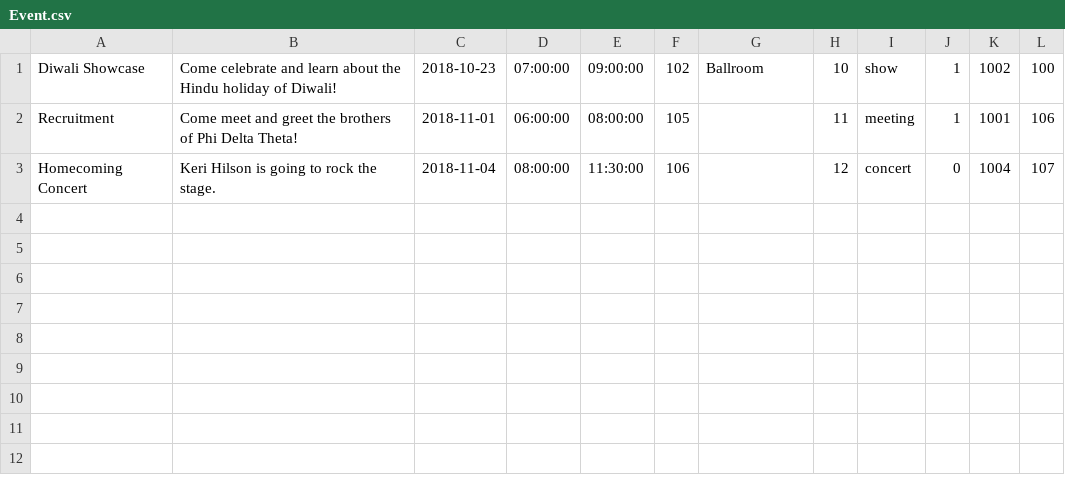
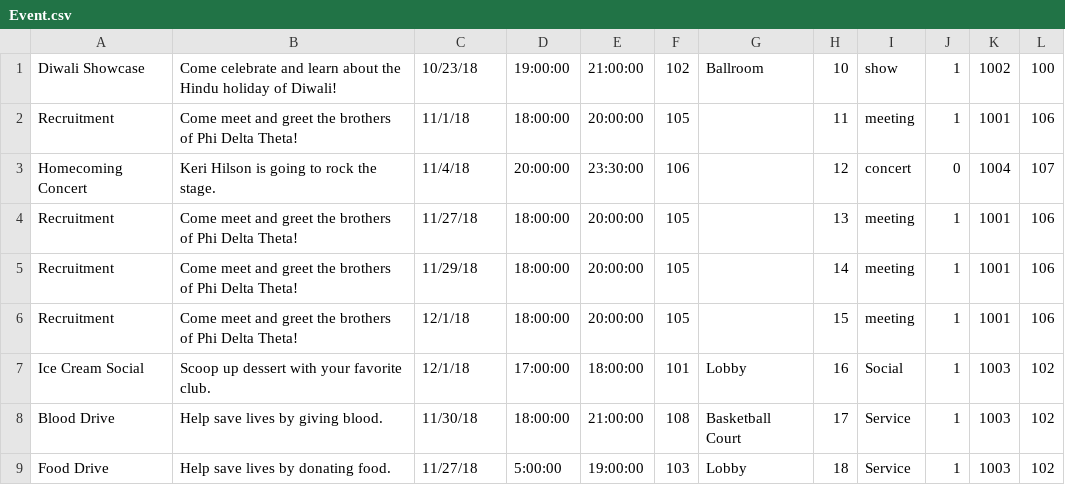
Before and after one commit to ShayanJiwani/EagleEvents, a CSV file: Database SQL files/Event.csv, drawn as a sheet.

Commit message:
Added event data.

```diff
--- a/Database SQL files/Event.csv
+++ b/Database SQL files/Event.csv
@@ -1,3 +1,9 @@
-Diwali Showcase,Come celebrate and learn about the Hindu holiday of Diwali!,2018-10-23,07:00:00,09:00:00,102,Ballroom,10,show,1,1002,100
-Recruitment,Come meet and greet the brothers of Phi Delta Theta!,2018-11-01,06:00:00,08:00:00,105,,11,meeting,1,1001,106
-Homecoming Concert,Keri Hilson is going to rock the stage.,2018-11-04,08:00:00,11:30:00,106,,12,concert,0,1004,107
+Diwali Showcase,Come celebrate and learn about the Hindu holiday of Diwali!,10/23/18,19:00:00,21:00:00,102,Ballroom,10,show,1,1002,100
+Recruitment,Come meet and greet the brothers of Phi Delta Theta!,11/1/18,18:00:00,20:00:00,105,,11,meeting,1,1001,106
+Homecoming Concert,Keri Hilson is going to rock the stage.,11/4/18,20:00:00,23:30:00,106,,12,concert,0,1004,107
+Recruitment,Come meet and greet the brothers of Phi Delta Theta!,11/27/18,18:00:00,20:00:00,105,,13,meeting,1,1001,106
+Recruitment,Come meet and greet the brothers of Phi Delta Theta!,11/29/18,18:00:00,20:00:00,105,,14,meeting,1,1001,106
+Recruitment,Come meet and greet the brothers of Phi Delta Theta!,12/1/18,18:00:00,20:00:00,105,,15,meeting,1,1001,106
+Ice Cream Social,Scoop up dessert with your favorite club.,12/1/18,17:00:00,18:00:00,101,Lobby,16,Social,1,1003,102
+Blood Drive,Help save lives by giving blood.,11/30/18,18:00:00,21:00:00,108,Basketball Court,17,Service,1,1003,102
+Food Drive,Help save lives by donating food.,11/27/18,5:00:00,19:00:00,103,Lobby,18,Service,1,1003,102
```
